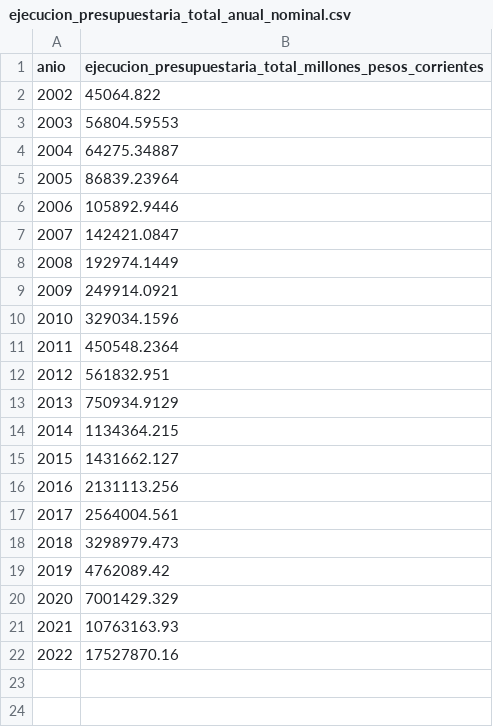
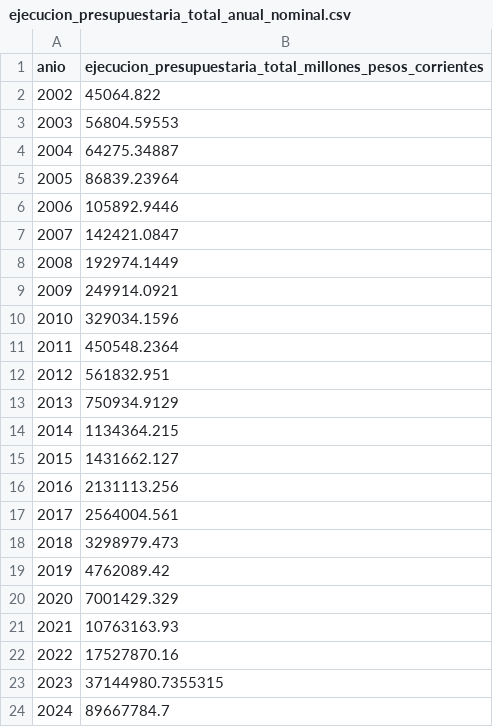
Before and after one commit to datos-Fundar/mapa_politicas_sociales, a CSV file: ejecucion_presupuestaria_total_anual_nominal.csv, drawn as a sheet.

```diff
--- a/ejecucion_presupuestaria_total_anual_nominal.csv
+++ b/ejecucion_presupuestaria_total_anual_nominal.csv
@@ -22 +22,3 @@
 "2022","17527870.16"
+"2023","37144980.7355315"
+"2024","89667784.7"
```
Also changed, not shown: partidas_como_porcentaje_ejecucion_presupuestaria_anual.csv, programas_como_porcentaje_ejecucion_presupuestaria_anual.csv, 11 other files.
